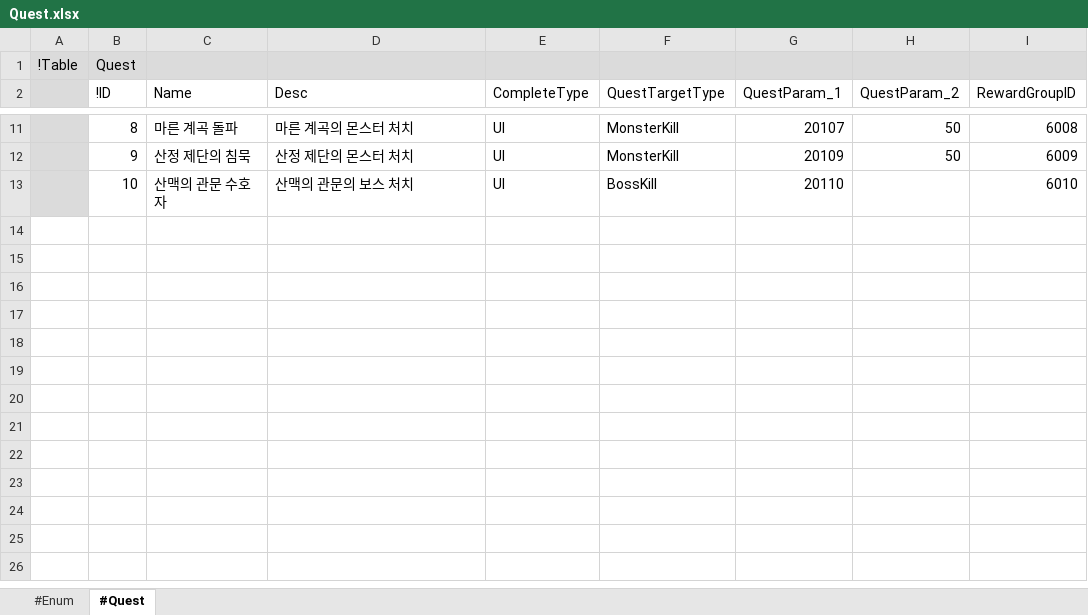
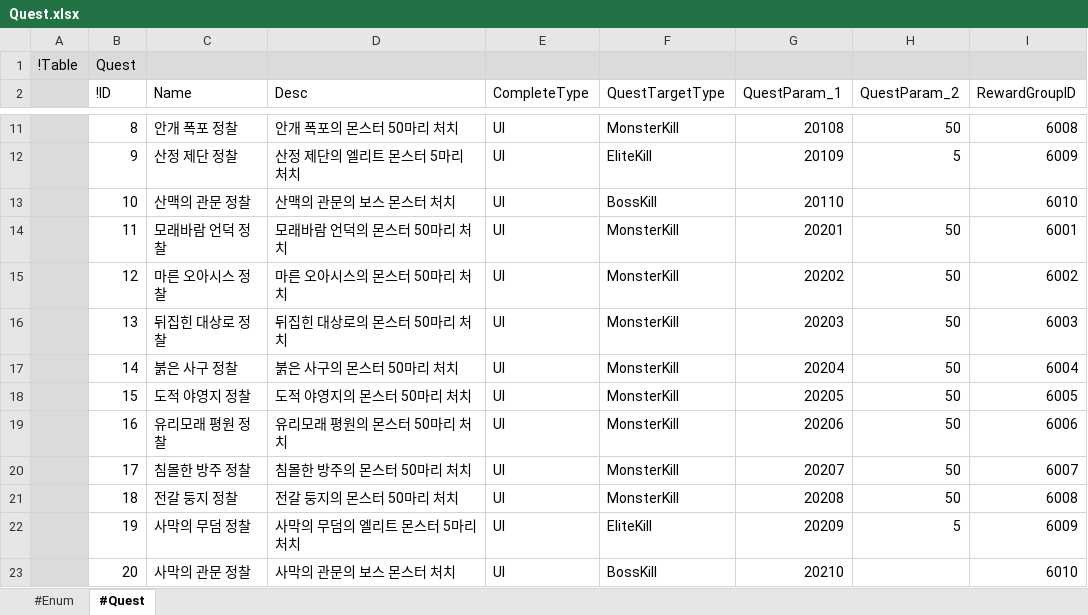
Before and after one commit to electro8836/ProjectOne, an Excel workbook: Shared/XLS/Quest.xlsx, sheet #Quest, drawn as a sheet; only a part is shown, gaps mark what is left out; values as stored, in another font and other column widths than the file's, no borders; the diff covers the shown part only; the diff names each change by its address in the sheet, - before the commit and + after, or states it on an @@ line.

```diff
--- a/Shared/XLS/Quest.xlsx (sheet #Quest)
+++ b/Shared/XLS/Quest.xlsx (sheet #Quest)
-C11 (Name): 마른 계곡 돌파
+C11 (Name): 안개 폭포 정찰
-D11 (Desc): 마른 계곡의 몬스터 처치
+D11 (Desc): 안개 폭포의 몬스터 50마리 처치
-G11 (QuestParam_1): 20107
+G11 (QuestParam_1): 20108
-C12 (Name): 산정 제단의 침묵
+C12 (Name): 산정 제단 정찰
-D12 (Desc): 산정 제단의 몬스터 처치
+D12 (Desc): 산정 제단의 엘리트 몬스터 5마리 처치
-F12 (QuestTargetType): MonsterKill
+F12 (QuestTargetType): EliteKill
-H12 (QuestParam_2): 50
+H12 (QuestParam_2): 5
-C13 (Name): 산맥의 관문 수호자
+C13 (Name): 산맥의 관문 정찰
-D13 (Desc): 산맥의 관문의 보스 처치
+D13 (Desc): 산맥의 관문의 보스 몬스터 처치
+row 14:  | 11 | 모래바람 언덕 정찰 | 모래바람 언덕의 몬스터 50마리 처치 | UI | MonsterKill | 20201 | 50 | 6001
+row 15:  | 12 | 마른 오아시스 정찰 | 마른 오아시스의 몬스터 50마리 처치 | UI | MonsterKill | 20202 | 50 | 6002
+row 16:  | 13 | 뒤집힌 대상로 정찰 | 뒤집힌 대상로의 몬스터 50마리 처치 | UI | MonsterKill | 20203 | 50 | 6003
+row 17:  | 14 | 붉은 사구 정찰 | 붉은 사구의 몬스터 50마리 처치 | UI | MonsterKill | 20204 | 50 | 6004
+row 18:  | 15 | 도적 야영지 정찰 | 도적 야영지의 몬스터 50마리 처치 | UI | MonsterKill | 20205 | 50 | 6005
+row 19:  | 16 | 유리모래 평원 정찰 | 유리모래 평원의 몬스터 50마리 처치 | UI | MonsterKill | 20206 | 50 | 6006
+row 20:  | 17 | 침몰한 방주 정찰 | 침몰한 방주의 몬스터 50마리 처치 | UI | MonsterKill | 20207 | 50 | 6007
+row 21:  | 18 | 전갈 둥지 정찰 | 전갈 둥지의 몬스터 50마리 처치 | UI | MonsterKill | 20208 | 50 | 6008
+row 22:  | 19 | 사막의 무덤 정찰 | 사막의 무덤의 엘리트 몬스터 5마리 처치 | UI | EliteKill | 20209 | 5 | 6009
+row 23:  | 20 | 사막의 관문 정찰 | 사막의 관문의 보스 몬스터 처치 | UI | BossKill | 20210 |  | 6010
```
Also changed, not shown: 31 edited cells elsewhere in this sheet, sheet #Enum, Shared/XLS/Map.xlsx, 58 other files.
